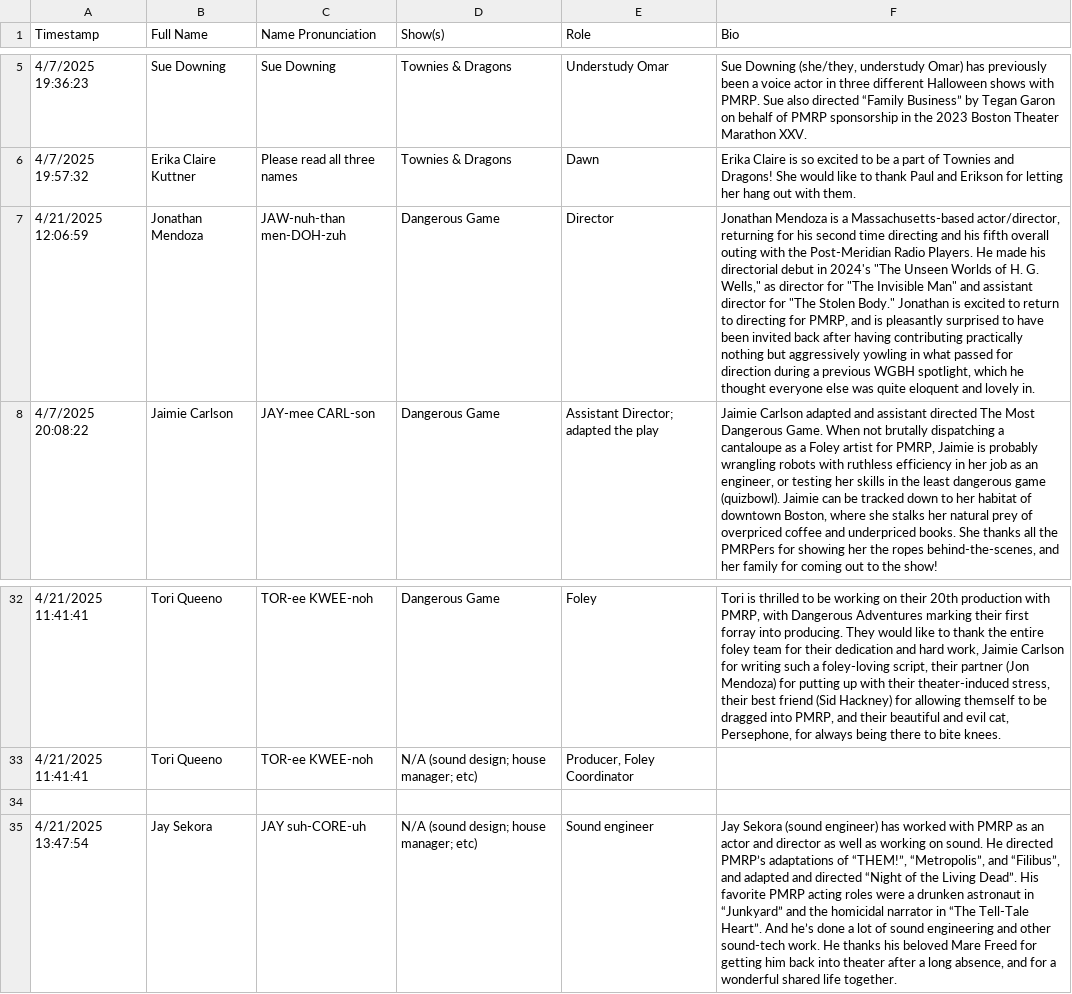
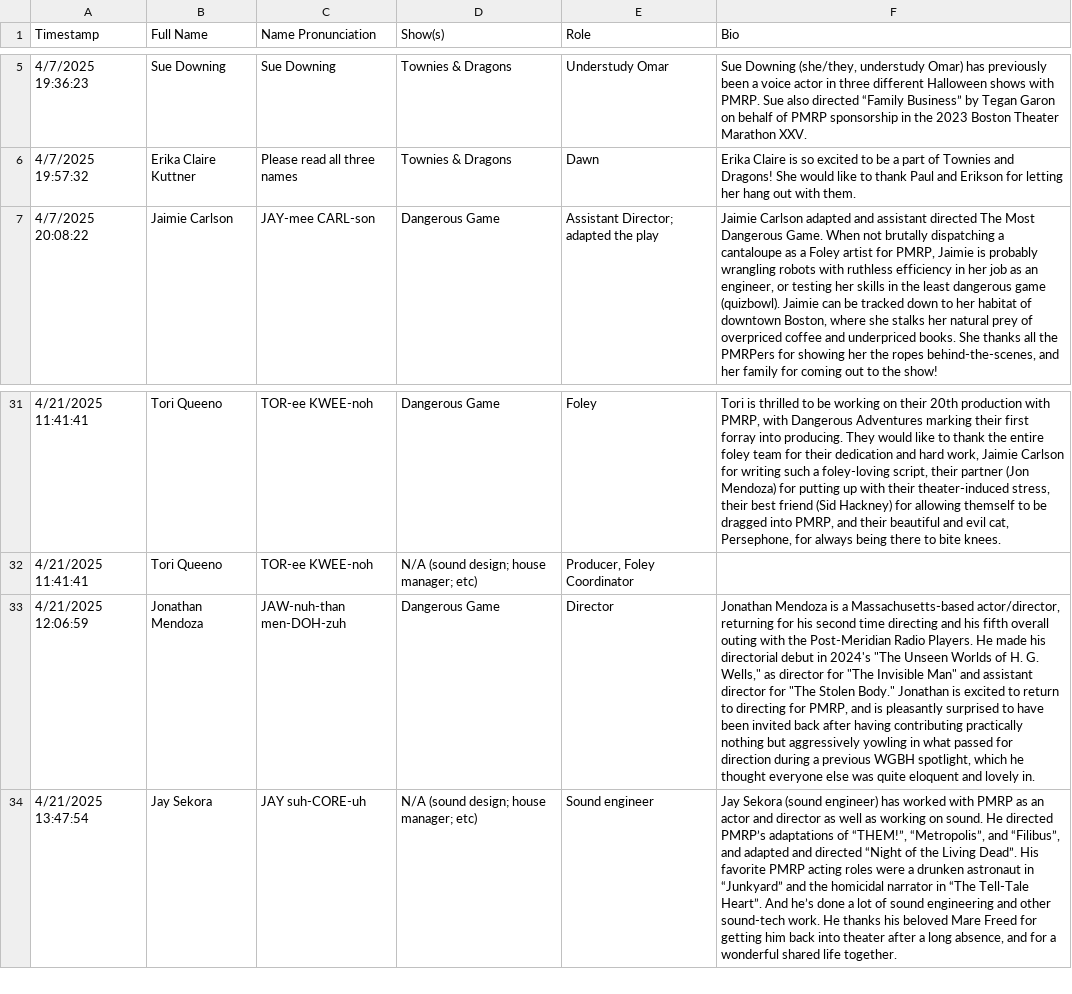
Before and after one commit to pmrp-boston/pmrp-boston.github.io, a CSV file: public/assets/currentData.csv, drawn as a sheet; only a part is shown, gaps mark what is left out; removed rows and columns are numbered as before the commit, all else as after; the diff names each change by its address in the sheet, - before the commit and + after, or states it on an @@ line.

```diff
--- a/public/assets/currentData.csv
+++ b/public/assets/currentData.csv
-row 7: 4/21/2025 12:06:59 | Jonathan Mendoza | JAW-nuh-than men-DOH-zuh | Dangerous Game | Director | Jonathan Mendoza is a Massachusetts-based actor/director, returning for his second time directing and his fifth overall outing with the Post-Meridian Radio Players. He made his directorial debut in 2024's "The Unseen Worlds of H. G. Wells," as director for "The Invisible Man" and assistant director for "The Stolen Body." Jonathan is excited to return to directing for PMRP, and is pleasantly surprised to have been invited back after having contributing practically nothing but aggressively yowling in what passed for direction during a previous WGBH spotlight, which he thought everyone else was quite eloquent and lovely in.
-row 33: (empty)
+row 33: 4/21/2025 12:06:59 | Jonathan Mendoza | JAW-nuh-than men-DOH-zuh | Dangerous Game | Director | Jonathan Mendoza is a Massachusetts-based actor/director, returning for his second time directing and his fifth overall outing with the Post-Meridian Radio Players. He made his directorial debut in 2024's "The Unseen Worlds of H. G. Wells," as director for "The Invisible Man" and assistant director for "The Stolen Body." Jonathan is excited to return to directing for PMRP, and is pleasantly surprised to have been invited back after having contributing practically nothing but aggressively yowling in what passed for direction during a previous WGBH spotlight, which he thought everyone else was quite eloquent and lovely in.
```
Also changed, not shown: dist/assets/currentData.csv, 3 other files.
